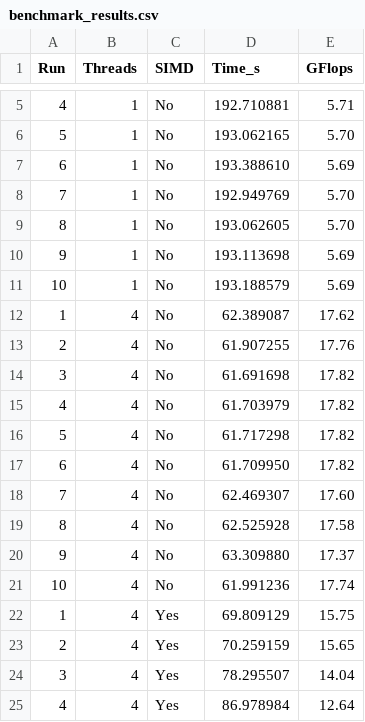
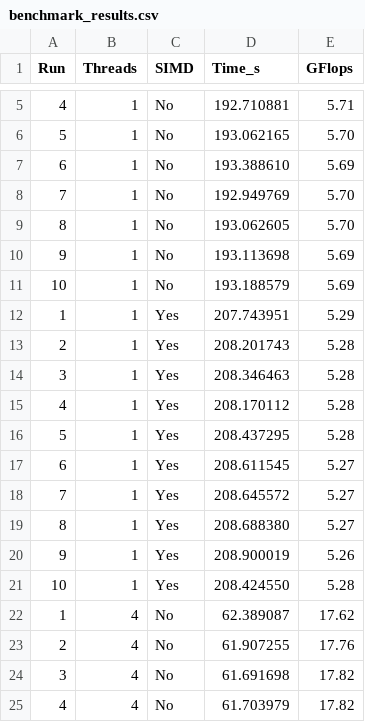
Before and after one commit to YZ1GO/CPA_Assignments, a CSV file: benchmark_results.csv, drawn as a sheet; only a part is shown, gaps mark what is left out; the shorter side is filled out with more unchanged rows; the diff names each change by its address in the sheet, - before the commit and + after, or states it on an @@ line.

Commit message:
docs: added single thread EXPLICIT SIMD benchmark results

```diff
--- a/benchmark_results.csv
+++ b/benchmark_results.csv
+row 12: 1 | 1 | Yes | 207.743951 | 5.29
+row 13: 2 | 1 | Yes | 208.201743 | 5.28
+row 14: 3 | 1 | Yes | 208.346463 | 5.28
+row 15: 4 | 1 | Yes | 208.170112 | 5.28
+row 16: 5 | 1 | Yes | 208.437295 | 5.28
+row 17: 6 | 1 | Yes | 208.611545 | 5.27
+row 18: 7 | 1 | Yes | 208.645572 | 5.27
+row 19: 8 | 1 | Yes | 208.688380 | 5.27
+row 20: 9 | 1 | Yes | 208.900019 | 5.26
+row 21: 10 | 1 | Yes | 208.424550 | 5.28
```
